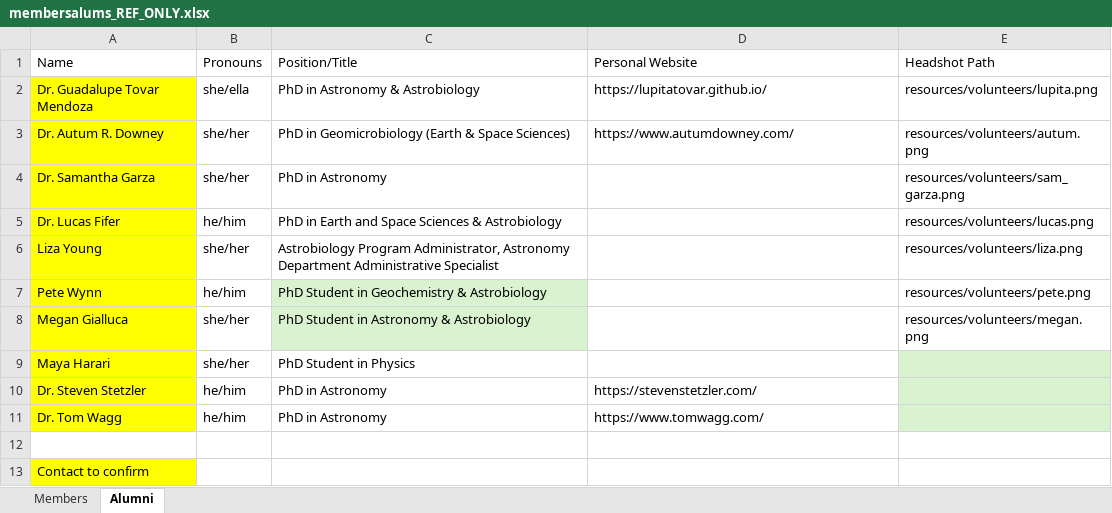
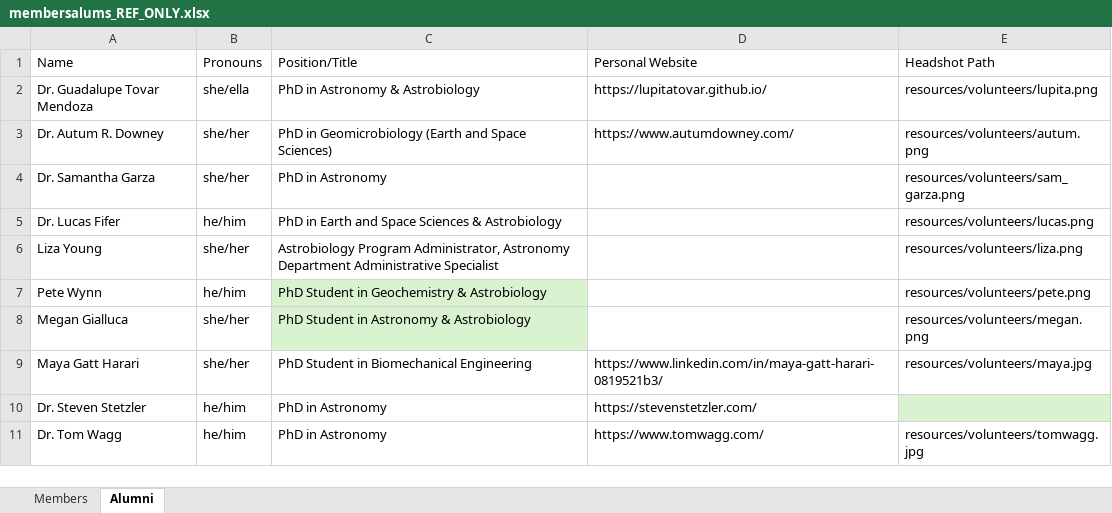
Before and after one commit to e-steam/e-steam.github.io, an Excel workbook: resources/membersalums_REF_ONLY.xlsx, sheet Alumni, drawn as a sheet; values as stored, in another font and other column widths than the file's, no borders; removed rows and columns are numbered as before the commit, all else as after; the diff names each change by its address in the sheet, - before the commit and + after, or states it on an @@ line.

```diff
--- a/resources/membersalums_REF_ONLY.xlsx (sheet Alumni)
+++ b/resources/membersalums_REF_ONLY.xlsx (sheet Alumni)
-A2:A8 fill: #FFFF00
+A2:A8 fill: none
-C3 (Position/Title): …Geomicrobiology (Earth & Space Sciences)
+C3 (Position/Title): …Geomicrobiology (Earth and Space Sciences)
-row 9: Maya Harari | she/her | PhD Student in Physics
+row 9: Maya Gatt Harari | she/her | PhD Student in Biomechanical Engineering | https://www.linkedin.com/in/maya-gatt-harari-0819521b3/ | resources/volunteers/maya.jpg
-A10:A11 fill: #FFFF00
+A10:A11 fill: none
-E11 (Headshot Path): (empty)
+E11 (Headshot Path): resources/volunteers/tomwagg.jpg
-E11 fill: #D9F2D0
+E11 fill: none
-row 12: (empty)
-row 13: Contact to confirm
```
Also changed, not shown: sheet Members, 9 other files.
